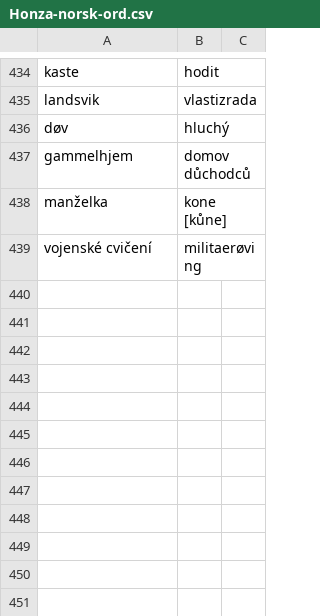
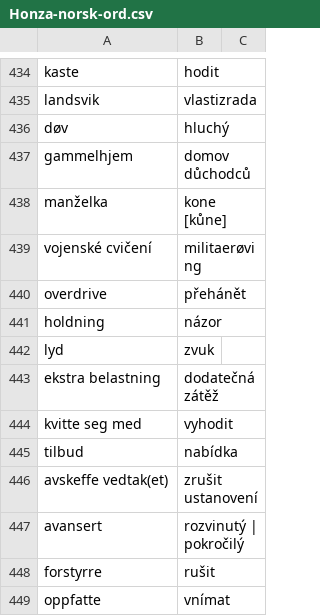
Before and after one commit to JanHoralik/quizlet-sets, a CSV file: Honza-norsk-ord.csv, drawn as a sheet; only a part is shown, gaps mark what is left out.

Commit message:
Norsk ord

```diff
--- a/Honza-norsk-ord.csv
+++ b/Honza-norsk-ord.csv
@@ -439 +439,11 @@ manželka, kone [kůne]
 vojenské cvičení, militaerøving
+overdrive, přehánět
+holdning, názor
+lyd, zvuk
+ekstra belastning, dodatečná zátěž
+kvitte seg med, vyhodit
+tilbud, nabídka
+avskeffe vedtak(et), zrušit ustanovení
+avansert, rozvinutý | pokročilý
+forstyrre, rušit
+oppfatte, vnímat
```
